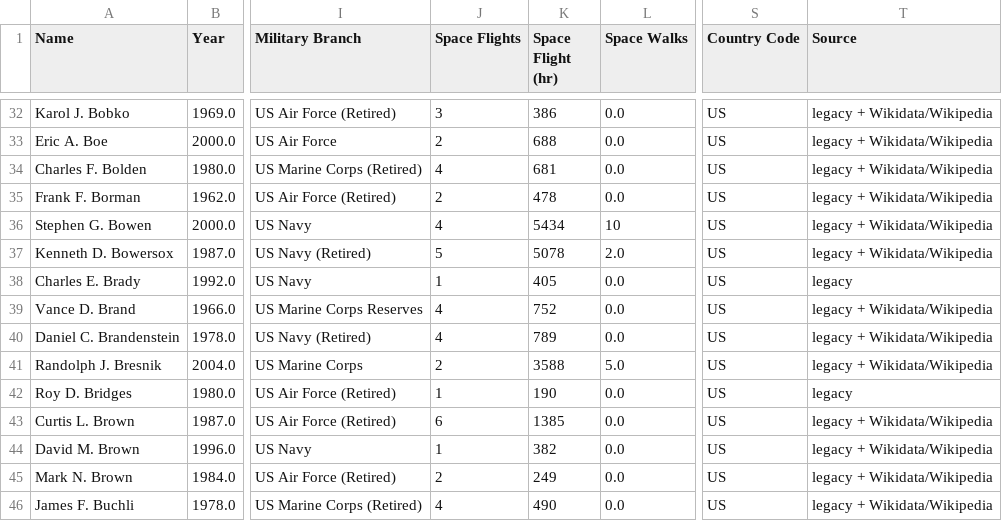
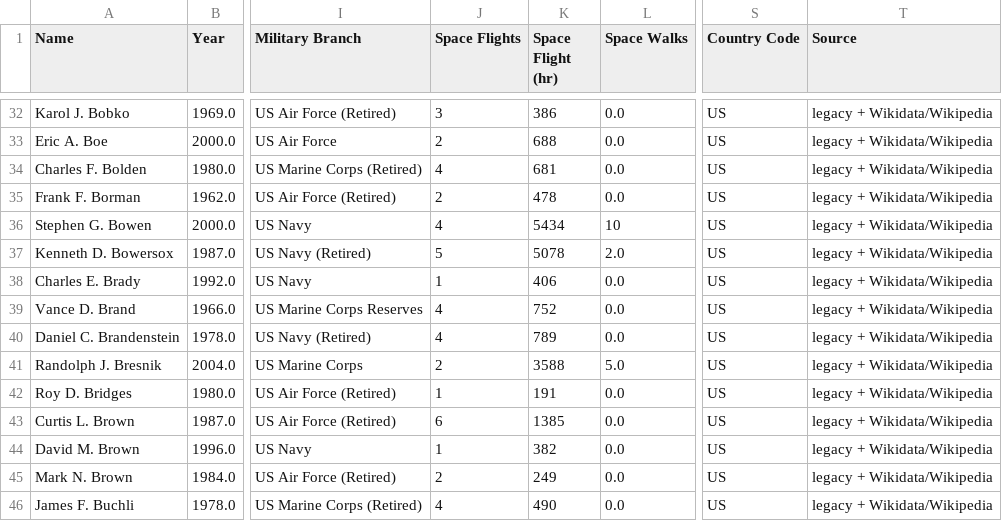
Before and after one commit to FormMe/HumanSpaceFlights, a CSV file: data/all_astronauts.csv, drawn as a sheet; only a part is shown, gaps mark what is left out; the diff covers the shown part only; the diff names each change by its address in the sheet, - before the commit and + after, or states it on an @@ line.

```diff
--- a/data/all_astronauts.csv
+++ b/data/all_astronauts.csv
-K38 (Space Flight (hr)): 405
+K38 (Space Flight (hr)): 406
-T38 (Source): legacy
+T38 (Source): legacy + Wikidata/Wikipedia
-K42 (Space Flight (hr)): 190
+K42 (Space Flight (hr)): 191
-T42 (Source): legacy
+T42 (Source): legacy + Wikidata/Wikipedia
```
Also changed, not shown: 1 added row, 1 removed row and 35 edited cells elsewhere in this file, data/missions.csv, 7 other files.
